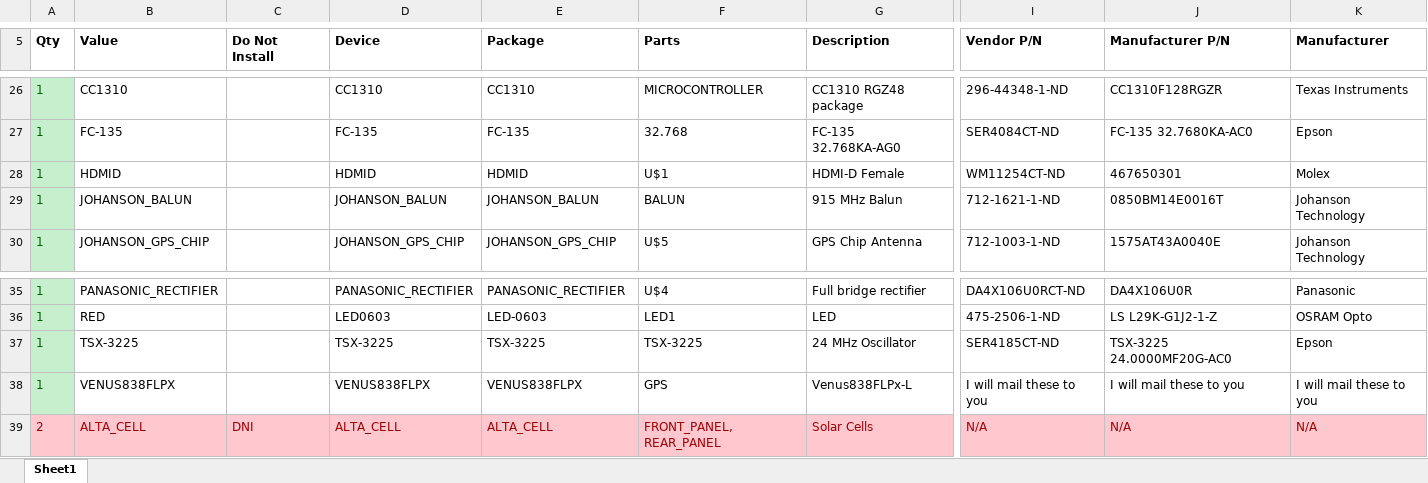
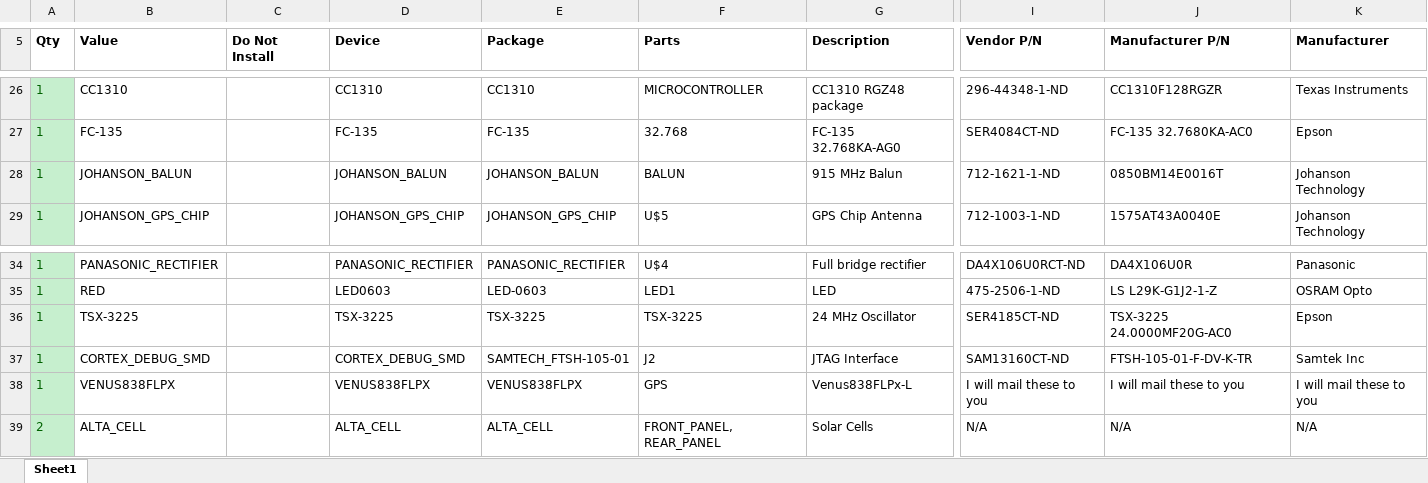
Before and after one commit to vha3/Monarch-Board, an Excel workbook: BOM/BOM.xlsx, sheet Sheet1, drawn as a sheet; only a part is shown, gaps mark what is left out; values as stored, in another font and other column widths than the file's, no borders; removed rows and columns are numbered as before the commit, all else as after; rows hold the shown columns only; the diff covers the shown part only; the diff names each change by its address in the sheet, - before the commit and + after, or states it on an @@ line.

```diff
--- a/BOM/BOM.xlsx (sheet Sheet1)
+++ b/BOM/BOM.xlsx (sheet Sheet1)
-row 28: 1 | HDMID |  | HDMID | HDMID | U$1 | HDMI-D Female | WM11254CT-ND | 467650301 | Molex
+row 37: 1 | CORTEX_DEBUG_SMD |  | CORTEX_DEBUG_SMD | SAMTECH_FTSH-105-01 | J2 | JTAG Interface | SAM13160CT-ND | FTSH-105-01-F-DV-K-TR | Samtek Inc
@@ A39 fill: #FFC7CE → #C6EFCE, text colour: #9C0006 → #006100 @@
-B39:K39 fill: #FFC7CE
+B39:K39 fill: none
-B39 text colour: #9C0006
+B39 text colour: black
-C39 (Do Not Install): DNI
+C39 (Do Not Install): (empty)
-D39:G39 text colour: #9C0006
+D39:G39 text colour: black
-I39:K39 text colour: #9C0006
+I39:K39 text colour: black
```
Also changed, not shown: cell formats elsewhere in this sheet, CPL/CPL.xlsx, 22 other files.
